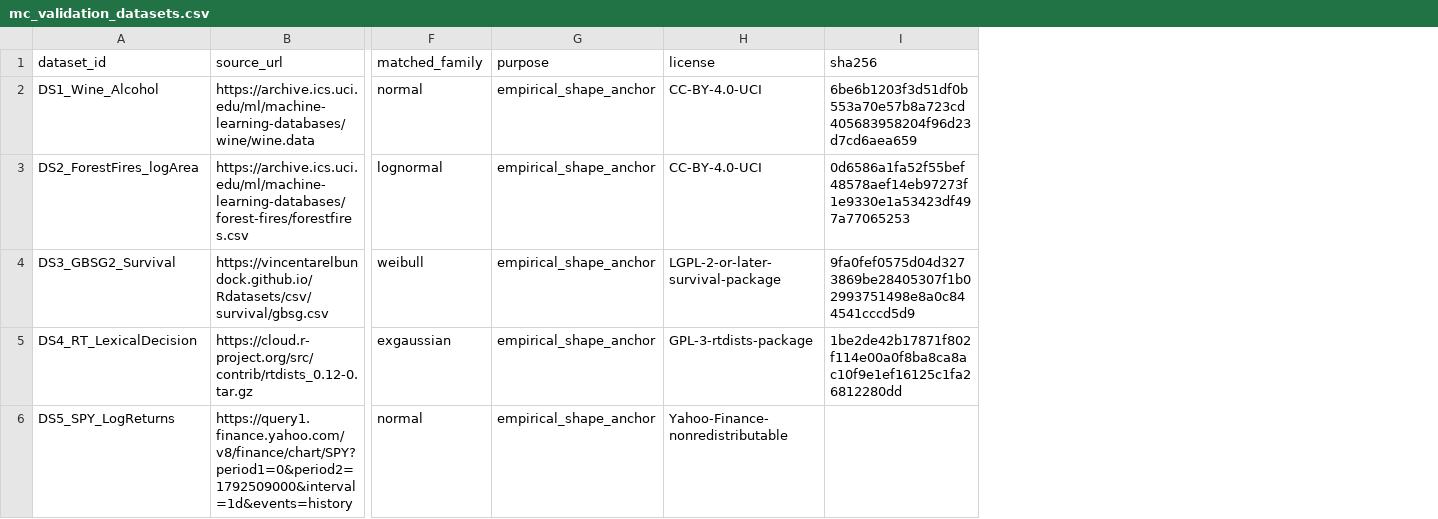
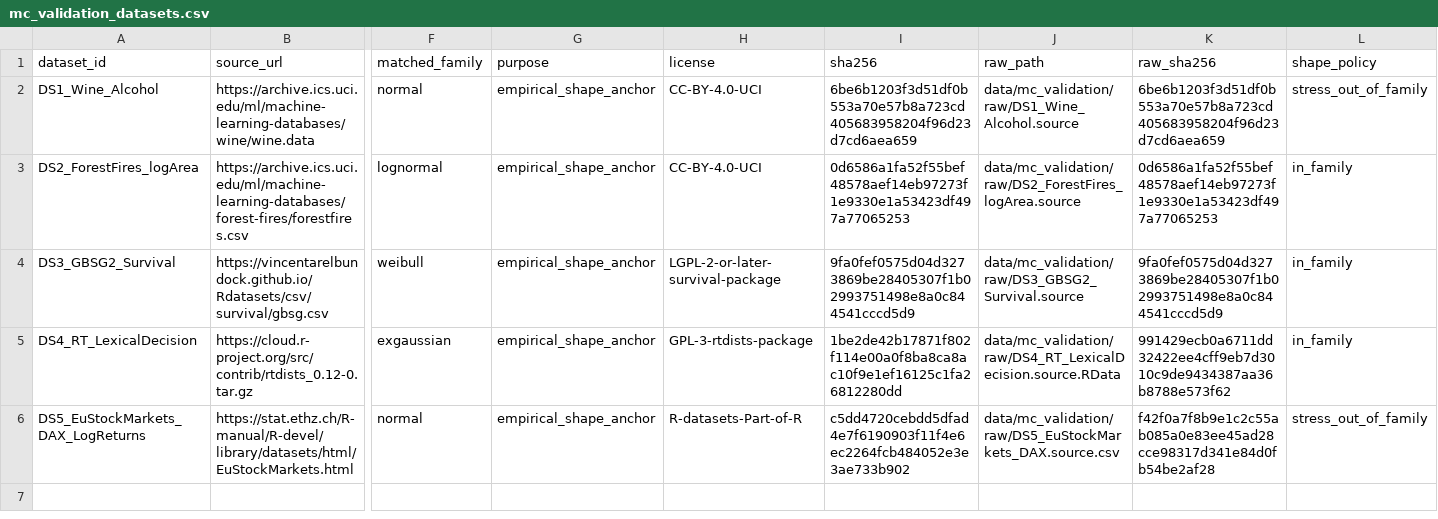
Before and after one commit to ALRIER/T2, a CSV file: config/mc_validation_datasets.csv, drawn as a sheet; only a part is shown, gaps mark what is left out; removed rows and columns are numbered as before the commit, all else as after; rows hold the shown columns only; the diff names each change by its address in the sheet, - before the commit and + after, or states it on an @@ line.

Commit message:
Replace nonredistributable MC anchor with R dataset

```diff
--- a/config/mc_validation_datasets.csv
+++ b/config/mc_validation_datasets.csv
+column J (raw_path), rows 2-5: data/mc_validation/raw/DS1_Wine_Alcohol.source | data/mc_validation/raw/DS2_ForestFires_logArea.source | data/mc_validation/raw/DS3_GBSG2_Survival.source | data/mc_validation/raw/DS4_RT_LexicalDecision.source.RData
+column K (raw_sha256), rows 2-5: 6be6b1203f3d51df0b553a70e57b8a723cd405683958204f96d23d7cd6aea659 | 0d6586a1fa52f55bef48578aef14eb97273f1e9330e1a53423df497a77065253 | 9fa0fef0575d04d3273869be28405307f1b02993751498e8a0c844541cccd5d9 | 991429ecb0a6711dd32422ee4cff9eb7d3010c9de9434387aa36b8788e573f62
+column L (shape_policy), rows 2-5: stress_out_of_family | in_family | in_family | in_family
-row 6: DS5_SPY_LogReturns | https://query1.finance.yahoo.com/v8/finance/chart/SPY?period1=0&period2=1792509000&interval=1d&events=history | normal | empirical_shape_anchor | Yahoo-Finance-nonredistributable
+row 6: DS5_EuStockMarkets_DAX_LogReturns | https://stat.ethz.ch/R-manual/R-devel/library/datasets/html/EuStockMarkets.html | normal | empirical_shape_anchor | R-datasets-Part-of-R | c5dd4720cebdd5dfad4e7f6190903f11f4e6ec2264fcb484052e3e3ae733b902 | data/mc_validation/raw/DS5_EuStockMarkets_DAX.source.csv | f42f0a7f8b9e1c2c55ab085a0e83ee45ad28cce98317d341e84d0fb54be2af28 | stress_out_of_family
```
Also changed, not shown: 8 other files.
